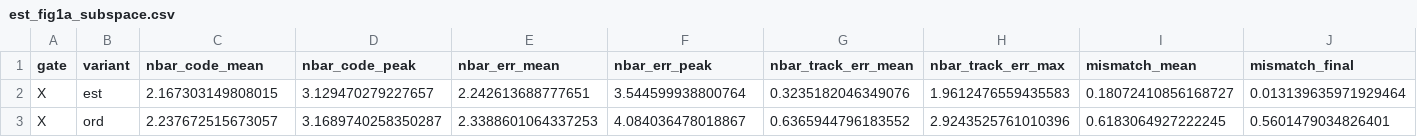
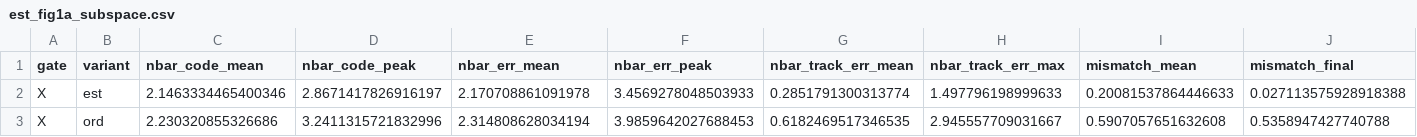
Before and after one commit to curiousCATla/Qubit-Drive-GRAPE, a CSV file: tables/est_fig1a_subspace.csv, drawn as a sheet; only a part is shown; the diff covers the shown part only; the diff names each change by its address in the sheet, - before the commit and + after, or states it on an @@ line.

```diff
--- a/tables/est_fig1a_subspace.csv
+++ b/tables/est_fig1a_subspace.csv
-C2 (nbar_code_mean): 2.167303149808015
+C2 (nbar_code_mean): 2.1463334465400346
-D2 (nbar_code_peak): 3.129470279227657
+D2 (nbar_code_peak): 2.8671417826916197
-E2 (nbar_err_mean): 2.242613688777651
+E2 (nbar_err_mean): 2.170708861091978
-F2 (nbar_err_peak): 3.544599938800764
+F2 (nbar_err_peak): 3.4569278048503933
-G2 (nbar_track_err_mean): 0.3235182046349076
+G2 (nbar_track_err_mean): 0.2851791300313774
-H2 (nbar_track_err_max): 1.9612476559435583
+H2 (nbar_track_err_max): 1.497796198999633
-I2 (mismatch_mean): 0.18072410856168727
+I2 (mismatch_mean): 0.20081537864446633
-J2 (mismatch_final): 0.013139635971929464
+J2 (mismatch_final): 0.027113575928918388
-C3 (nbar_code_mean): 2.237672515673057
+C3 (nbar_code_mean): 2.230320855326686
-D3 (nbar_code_peak): 3.1689740258350287
+D3 (nbar_code_peak): 3.2411315721832996
-E3 (nbar_err_mean): 2.3388601064337253
+E3 (nbar_err_mean): 2.314808628034194
-F3 (nbar_err_peak): 4.084036478018867
+F3 (nbar_err_peak): 3.9859642027688453
-G3 (nbar_track_err_mean): 0.6365944796183552
+G3 (nbar_track_err_mean): 0.6182469517346535
-H3 (nbar_track_err_max): 2.9243525761010396
+H3 (nbar_track_err_max): 2.945557709031667
-I3 (mismatch_mean): 0.6183064927222245
+I3 (mismatch_mean): 0.5907057651632608
-J3 (mismatch_final): 0.5601479034826401
+J3 (mismatch_final): 0.5358947427740788
```
Also changed, not shown: 4 edited cells elsewhere in this file, 9 other files.
